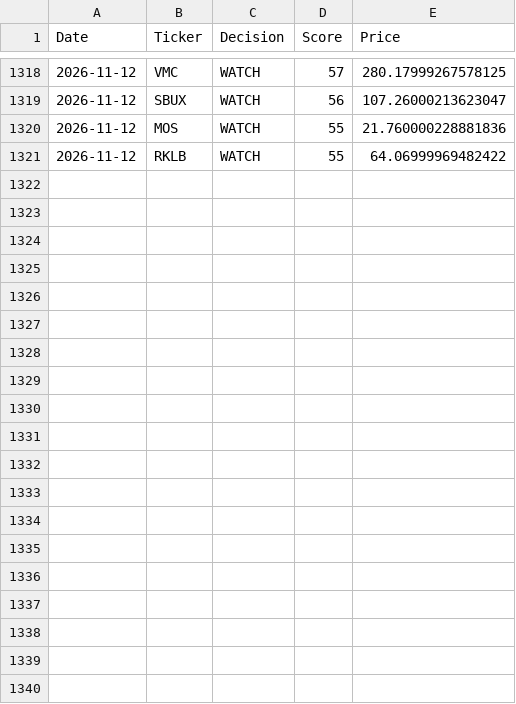
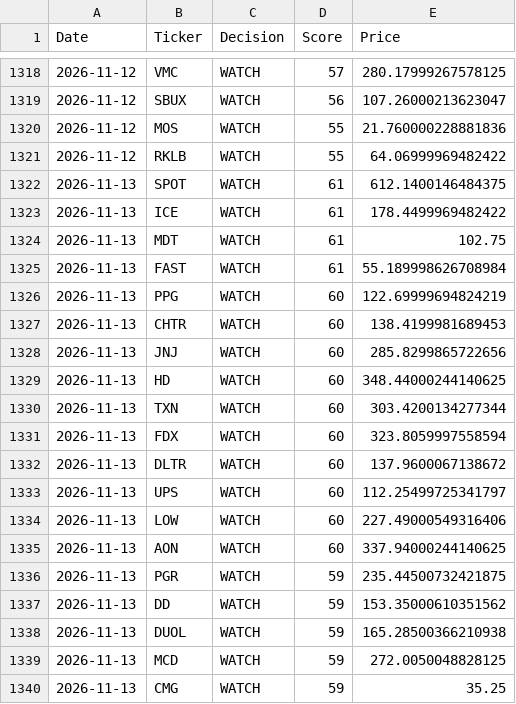
Before and after one commit to Ashwinreddyg/AI_Stock_Analyzer_Pro, a CSV file: data/recommendation_history.csv, drawn as a sheet; only a part is shown, gaps mark what is left out; the diff covers the shown part only; the diff names each change by its address in the sheet, - before the commit and + after, or states it on an @@ line.

```diff
--- a/data/recommendation_history.csv
+++ b/data/recommendation_history.csv
+row 1322: 2026-11-13 | SPOT | WATCH | 61 | 612.1400146484375
+row 1323: 2026-11-13 | ICE | WATCH | 61 | 178.4499969482422
+row 1324: 2026-11-13 | MDT | WATCH | 61 | 102.75
+row 1325: 2026-11-13 | FAST | WATCH | 61 | 55.189998626708984
+row 1326: 2026-11-13 | PPG | WATCH | 60 | 122.69999694824219
+row 1327: 2026-11-13 | CHTR | WATCH | 60 | 138.4199981689453
+row 1328: 2026-11-13 | JNJ | WATCH | 60 | 285.8299865722656
+row 1329: 2026-11-13 | HD | WATCH | 60 | 348.44000244140625
+row 1330: 2026-11-13 | TXN | WATCH | 60 | 303.4200134277344
+row 1331: 2026-11-13 | FDX | WATCH | 60 | 323.8059997558594
+row 1332: 2026-11-13 | DLTR | WATCH | 60 | 137.9600067138672
+row 1333: 2026-11-13 | UPS | WATCH | 60 | 112.25499725341797
+row 1334: 2026-11-13 | LOW | WATCH | 60 | 227.49000549316406
+row 1335: 2026-11-13 | AON | WATCH | 60 | 337.94000244140625
+row 1336: 2026-11-13 | PGR | WATCH | 59 | 235.44500732421875
+row 1337: 2026-11-13 | DD | WATCH | 59 | 153.35000610351562
+row 1338: 2026-11-13 | DUOL | WATCH | 59 | 165.28500366210938
+row 1339: 2026-11-13 | MCD | WATCH | 59 | 272.0050048828125
+row 1340: 2026-11-13 | CMG | WATCH | 59 | 35.25
```
Also changed, not shown: 11 added rows elsewhere in this file.
